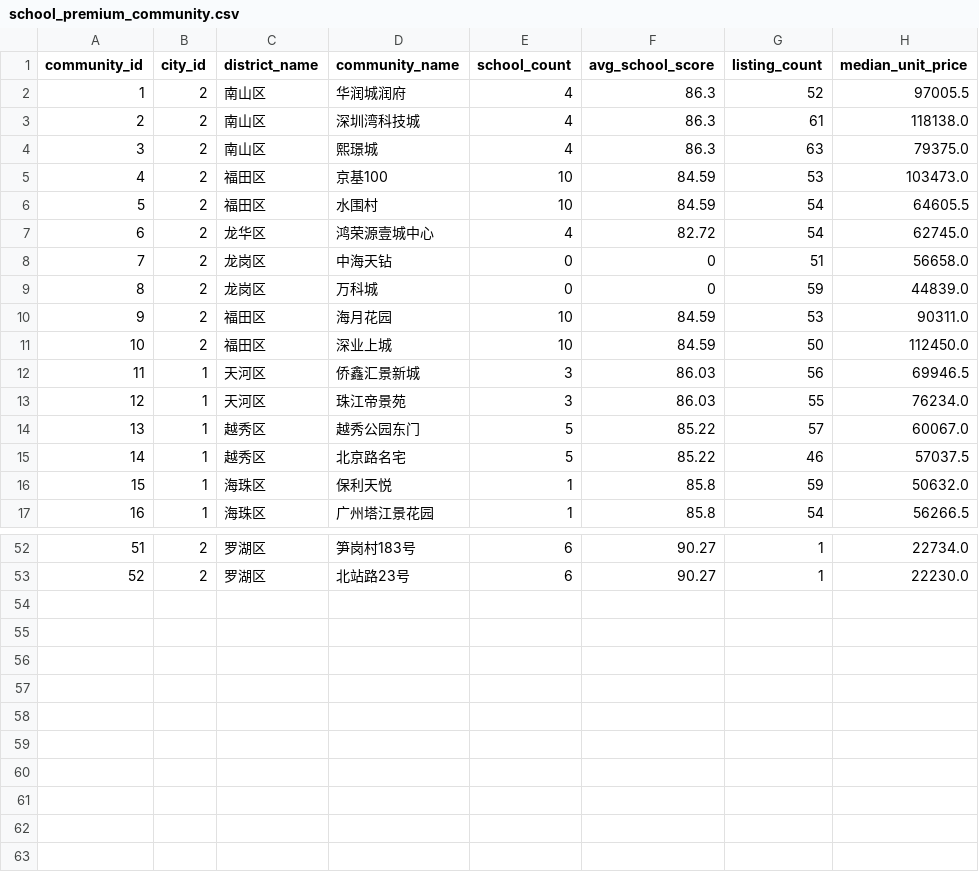
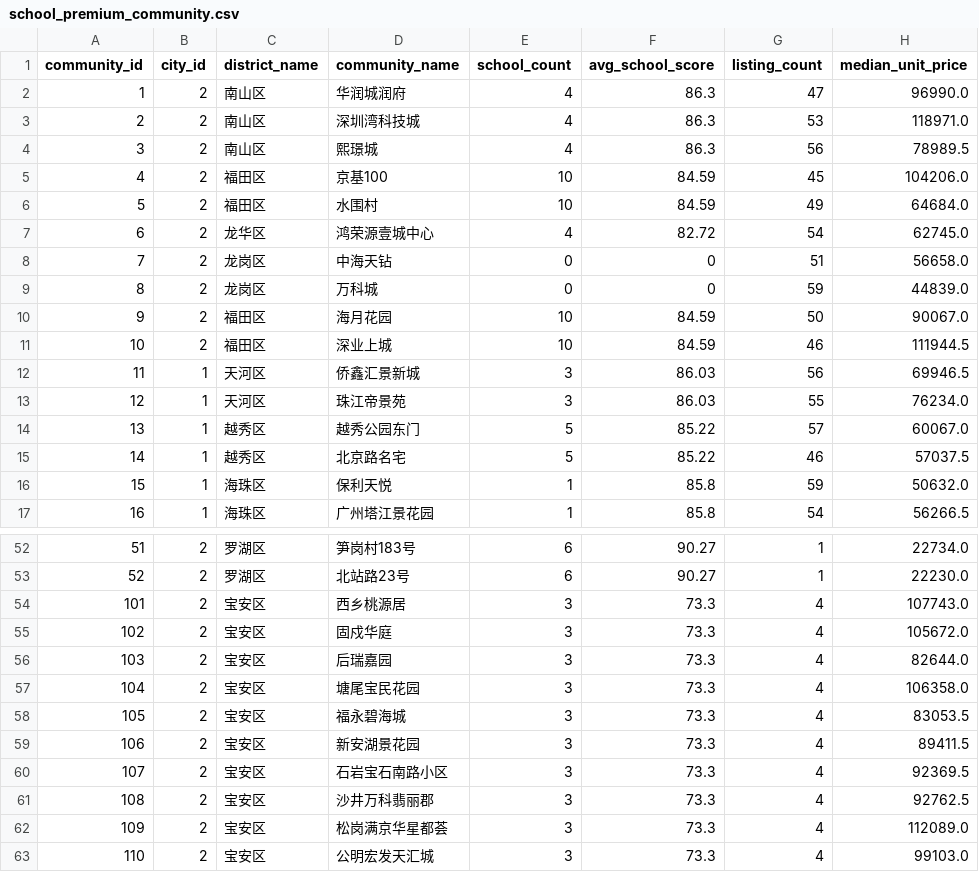
Before and after one commit to xuefeng0324/realty, a CSV file: realty_app/static/seed/school_premium_community.csv, drawn as a sheet; only a part is shown, gaps mark what is left out; the diff covers the shown part only.

Commit message:
feat(realty_app): 给宝安区 listings 补 ~40 套 (v1.122.34 / 313)
findhouse 页面选「深圳宝安区」原本只能看到 2 套（都是 REAL），其他区都有 100+ 套。

变更：
- communities.csv +10 个宝安小区（id 101-110：西乡/固戍/后瑞/塘尾/福永/新安/石岩/沙井/松岗/公明，city_id=2）
- listings.csv 抽 20 套福田 + 20 套南山 DERIVED 重挂靠到宝安新社区（只改 community_id + title）
- 宝安原 2 套 REAL (id=27 联投东方华府一期) 保留未动
- school_premium_community.csv / school_premium_district.csv 跑 compute_school_premium.py 自动同步
  (宝安区 listing_count 2→42, premium_ratio -35%→+25%; 顺带修了 v0.11.0 后没重跑的陈旧 listing_count)

一致性：1300 行不变 / REAL 不变 / type-check 0 / vitest 145 files / 1205 tests 全过

详见 changelog/2026-09-10-v1.122.34-宝安区listings补齐.md

```diff
--- a/realty_app/static/seed/school_premium_community.csv
+++ b/realty_app/static/seed/school_premium_community.csv
@@ -1,7 +1,7 @@
 community_id,city_id,district_name,community_name,school_count,avg_school_score,listing_count,median_unit_price
-1,2,南山区,华润城润府,4,86.3,52,97005.5
-2,2,南山区,深圳湾科技城,4,86.3,61,118138.0
-3,2,南山区,熙璟城,4,86.3,63,79375.0
-4,2,福田区,京基100,10,84.59,53,103473.0
-5,2,福田区,水围村,10,84.59,54,64605.5
+1,2,南山区,华润城润府,4,86.3,47,96990.0
+2,2,南山区,深圳湾科技城,4,86.3,53,118971.0
+3,2,南山区,熙璟城,4,86.3,56,78989.5
+4,2,福田区,京基100,10,84.59,45,104206.0
+5,2,福田区,水围村,10,84.59,49,64684.0
 6,2,龙华区,鸿荣源壹城中心,4,82.72,54,62745.0
@@ -9,4 +9,4 @@ community_id,city_id,district_name,community_name,school_count,avg_school_score,
 8,2,龙岗区,万科城,0,0,59,44839.0
-9,2,福田区,海月花园,10,84.59,53,90311.0
-10,2,福田区,深业上城,10,84.59,50,112450.0
+9,2,福田区,海月花园,10,84.59,50,90067.0
+10,2,福田区,深业上城,10,84.59,46,111944.5
 11,1,天河区,侨鑫汇景新城,3,86.03,56,69946.5
@@ -53 +53,11 @@ community_id,city_id,district_name,community_name,school_count,avg_school_score,
 52,2,罗湖区,北站路23号,6,90.27,1,22230.0
+101,2,宝安区,西乡桃源居,3,73.3,4,107743.0
+102,2,宝安区,固戍华庭,3,73.3,4,105672.0
+103,2,宝安区,后瑞嘉园,3,73.3,4,82644.0
+104,2,宝安区,塘尾宝民花园,3,73.3,4,106358.0
+105,2,宝安区,福永碧海城,3,73.3,4,83053.5
+106,2,宝安区,新安湖景花园,3,73.3,4,89411.5
+107,2,宝安区,石岩宝石南路小区,3,73.3,4,92369.5
+108,2,宝安区,沙井万科翡丽郡,3,73.3,4,92762.5
+109,2,宝安区,松岗满京华星都荟,3,73.3,4,112089.0
+110,2,宝安区,公明宏发天汇城,3,73.3,4,99103.0
```
Also changed, not shown: 9 edited cells elsewhere in this file, realty_app/static/seed/communities.csv, realty_app/static/seed/listings.csv, 3 other files.
